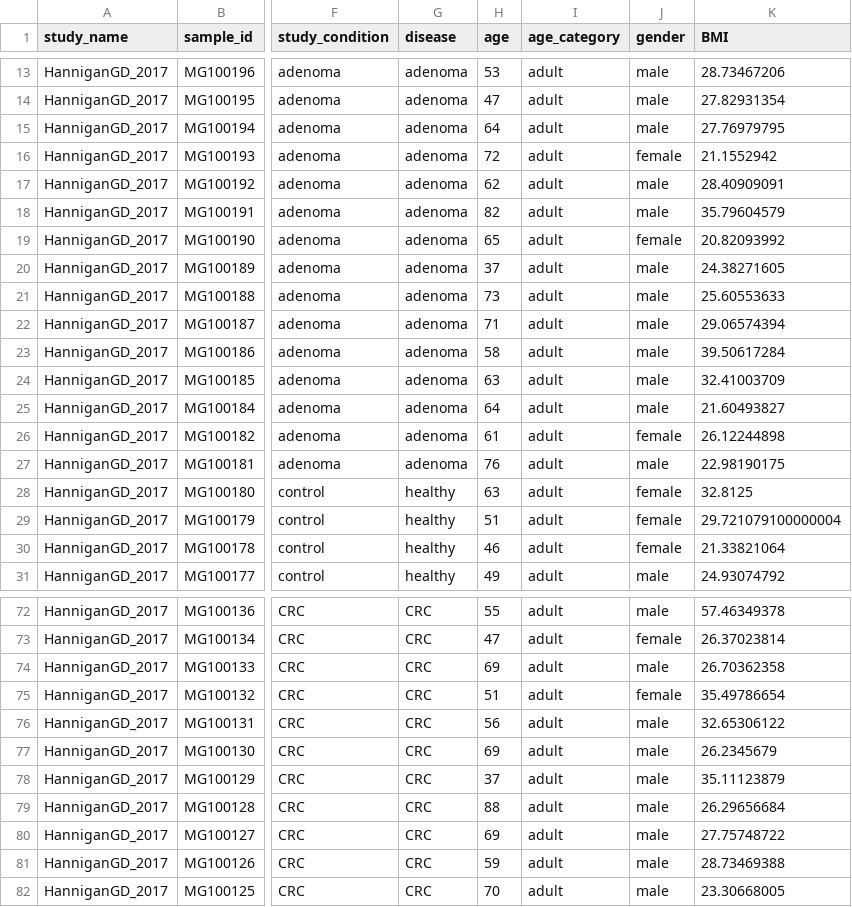
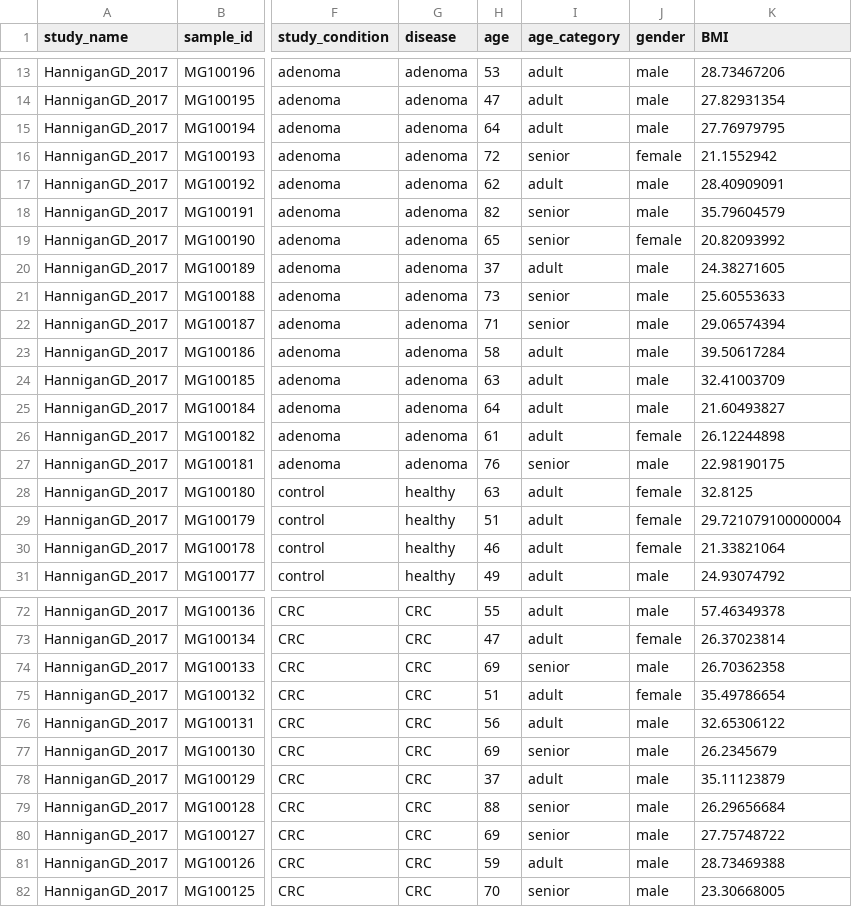
Before and after one commit to waldronlab/curatedMetagenomicDataCuration, a TSV file: inst/curated/HanniganGD_2017/HanniganGD_2017_metadata.tsv, drawn as a sheet; only a part is shown, gaps mark what is left out; the diff covers the shown part only; the diff names each change by its address in the sheet, - before the commit and + after, or states it on an @@ line.

Commit message:
Fixing issue #65 age and age category do not match

```diff
--- a/inst/curated/HanniganGD_2017/HanniganGD_2017_metadata.tsv
+++ b/inst/curated/HanniganGD_2017/HanniganGD_2017_metadata.tsv
-I16 (age_category): adult
+I16 (age_category): senior
-I18:I19 (age_category): adult
+I18:I19 (age_category): senior
-I21:I22 (age_category): adult
+I21:I22 (age_category): senior
-I27 (age_category): adult
+I27 (age_category): senior
-I74 (age_category): adult
+I74 (age_category): senior
-I77 (age_category): adult
+I77 (age_category): senior
-I79:I80 (age_category): adult
+I79:I80 (age_category): senior
-I82 (age_category): adult
+I82 (age_category): senior
```
Also changed, not shown: 11 edited cells elsewhere in this file, inst/curated/ChuDM_2017/ChuDM_2017_metadata.tsv, inst/curated/LifeLinesDeep_2016/LifeLinesDeep_2016_metadata.tsv.
